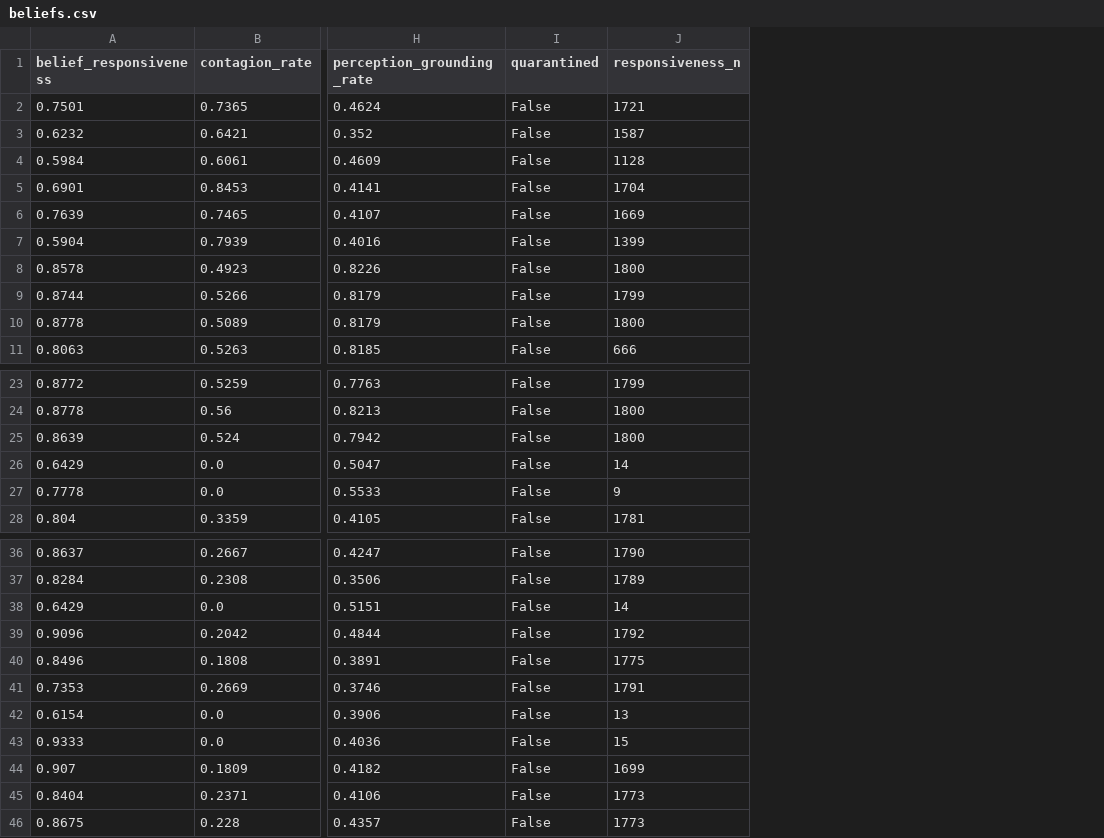
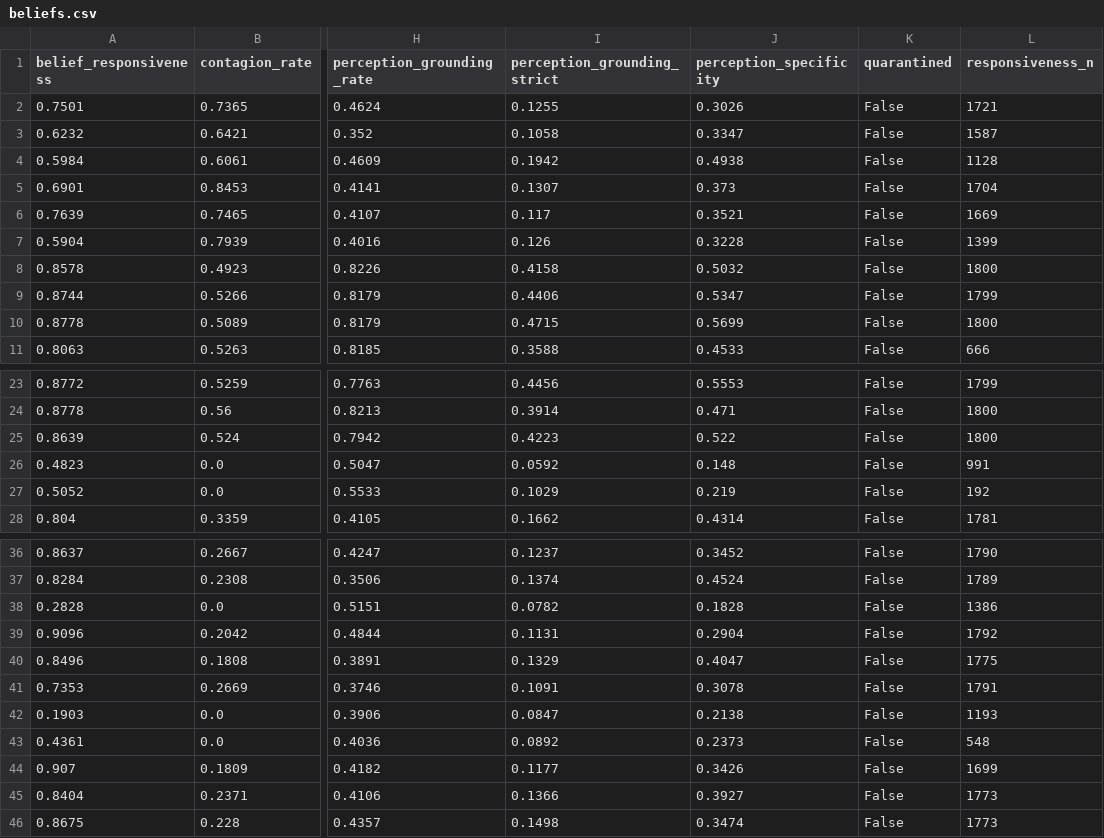
Before and after one commit to AnaCMarcu/WiredTogether, a CSV file: analysis_qualitative/out/tables/beliefs.csv, drawn as a sheet; only a part is shown, gaps mark what is left out; addresses are those after the commit; the diff names each change by its address in the sheet, - before the commit and + after, or states it on an @@ line.

```diff
--- a/analysis_qualitative/out/tables/beliefs.csv
+++ b/analysis_qualitative/out/tables/beliefs.csv
+column I (perception_grounding_strict), rows 2-11: 0.1255 | 0.1058 | 0.1942 | 0.1307 | 0.117 | 0.126 | 0.4158 | 0.4406 | 0.4715 | 0.3588; rows 23-28: 0.4456 | 0.3914 | 0.4223 | 0.0592 | 0.1029 | 0.1662; rows 36-46: 0.1237 | 0.1374 | 0.0782 | 0.1131 | 0.1329 | 0.1091 | 0.0847 | 0.0892 | 0.1177 | 0.1366 | 0.1498
+column J (perception_specificity), rows 2-11: 0.3026 | 0.3347 | 0.4938 | 0.373 | 0.3521 | 0.3228 | 0.5032 | 0.5347 | 0.5699 | 0.4533; rows 23-28: 0.5553 | 0.471 | 0.522 | 0.148 | 0.219 | 0.4314; rows 36-46: 0.3452 | 0.4524 | 0.1828 | 0.2904 | 0.4047 | 0.3078 | 0.2138 | 0.2373 | 0.3426 | 0.3927 | 0.3474
-A26 (belief_responsiveness): 0.6429
+A26 (belief_responsiveness): 0.4823
-L26 (responsiveness_n): 14
+L26 (responsiveness_n): 991
-A27 (belief_responsiveness): 0.7778
+A27 (belief_responsiveness): 0.5052
-L27 (responsiveness_n): 9
+L27 (responsiveness_n): 192
-A38 (belief_responsiveness): 0.6429
+A38 (belief_responsiveness): 0.2828
-L38 (responsiveness_n): 14
+L38 (responsiveness_n): 1386
-A42 (belief_responsiveness): 0.6154
+A42 (belief_responsiveness): 0.1903
-L42 (responsiveness_n): 13
+L42 (responsiveness_n): 1193
-A43 (belief_responsiveness): 0.9333
+A43 (belief_responsiveness): 0.4361
-L43 (responsiveness_n): 15
+L43 (responsiveness_n): 548
```
Also changed, not shown: analysis_qualitative/out/tables/bonds_behavior_condition.csv, analysis_qualitative/out/tables/bonds_behavior_runs.csv, 5 other files.
